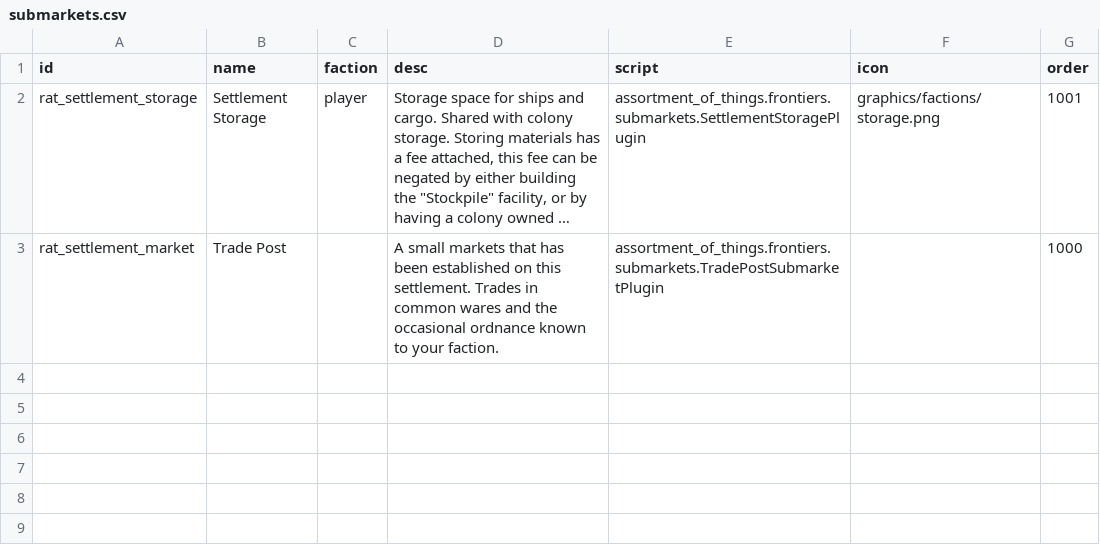
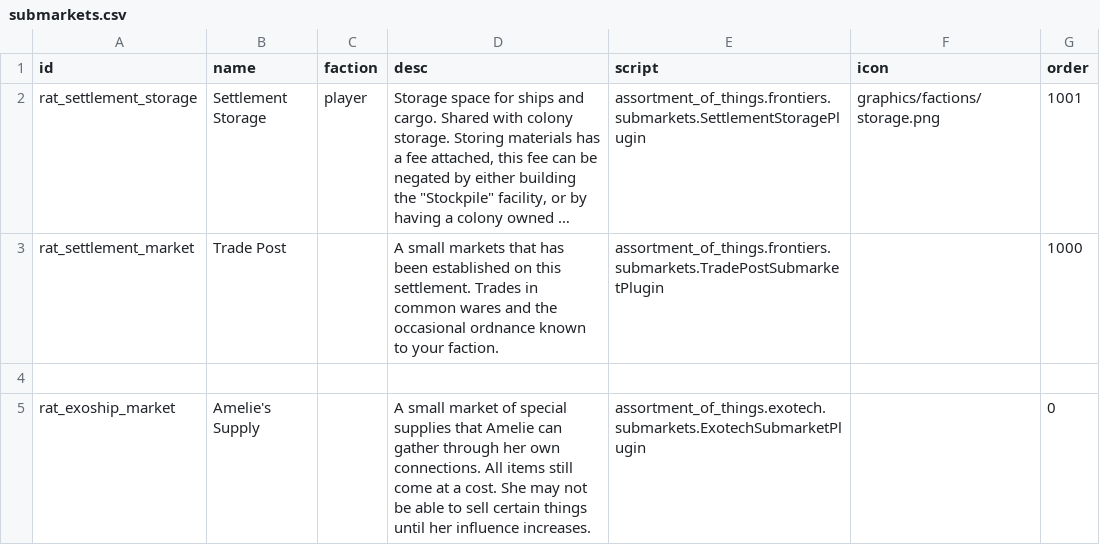
Before and after one commit to Lukas22041/Random-Assortment-of-Things, a CSV file: data/campaign/submarkets.csv, drawn as a sheet; long unchanged cells end in …; the diff names each change by its address in the sheet, - before the commit and + after, or states it on an @@ line.

Commit message:
Navigational Beacons and Submarket added

```diff
--- a/data/campaign/submarkets.csv
+++ b/data/campaign/submarkets.csv
+row 4: (empty)
+row 5: rat_exoship_market | Amelie's Supply |  | A small market of special supplies that Amelie can gather through her own connections. All items still come at a cost. She may not be able to sell certain things until her influence increases. | assortment_of_things.exotech.submarkets.ExotechSubmarketPlugin |  | 0
```
Also changed, not shown: data/campaign/rules.csv, data/strings/descriptions.csv, 17 other files.
